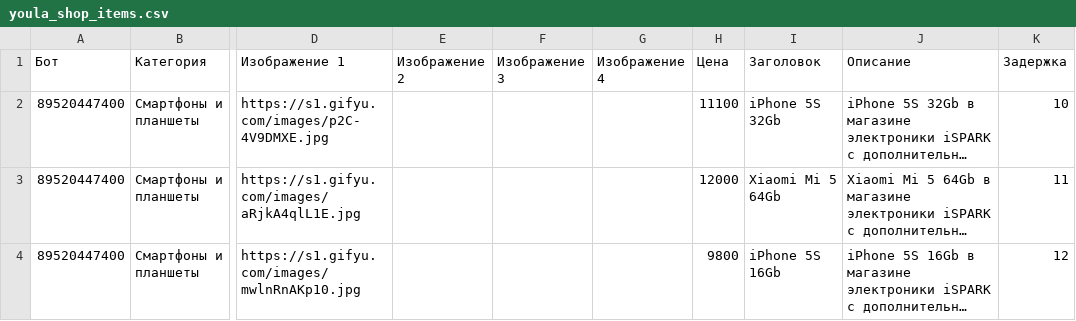
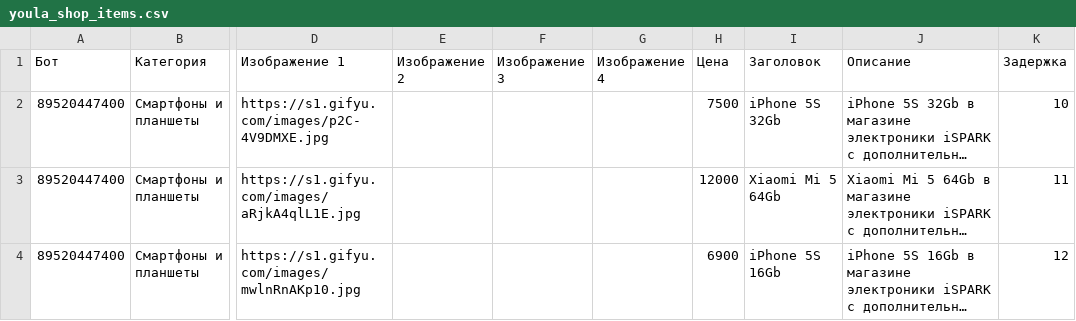
Before and after one commit to bav735/EKZ, a CSV file: Output/Avito/youla_shop_items.csv, drawn as a sheet; only a part is shown, gaps mark what is left out; long unchanged cells end in …; the diff names each change by its address in the sheet, - before the commit and + after, or states it on an @@ line.

```diff
--- a/Output/Avito/youla_shop_items.csv
+++ b/Output/Avito/youla_shop_items.csv
-H2 (Цена): 11100
+H2 (Цена): 7500
-H4 (Цена): 9800
+H4 (Цена): 6900
```
Also changed, not shown: 1 other file.
